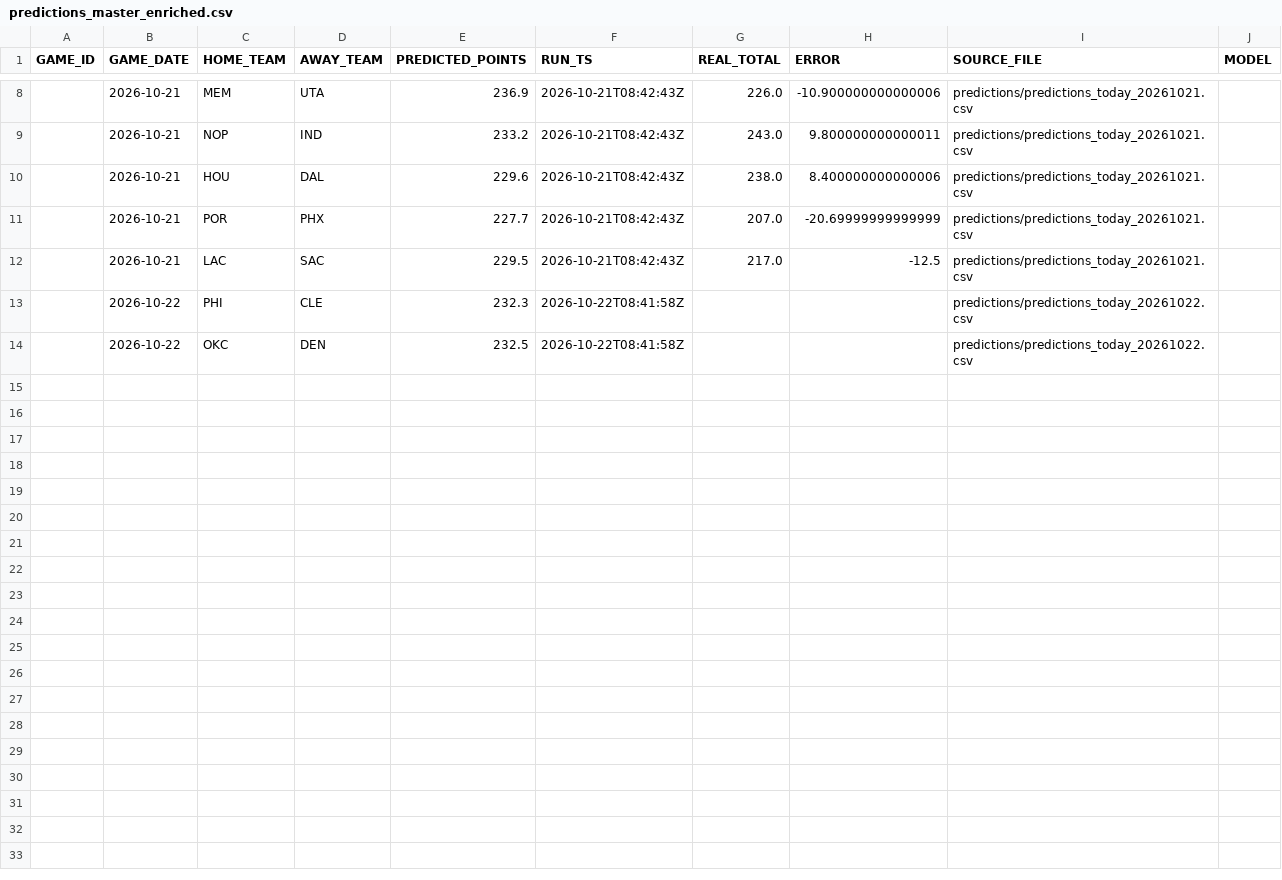
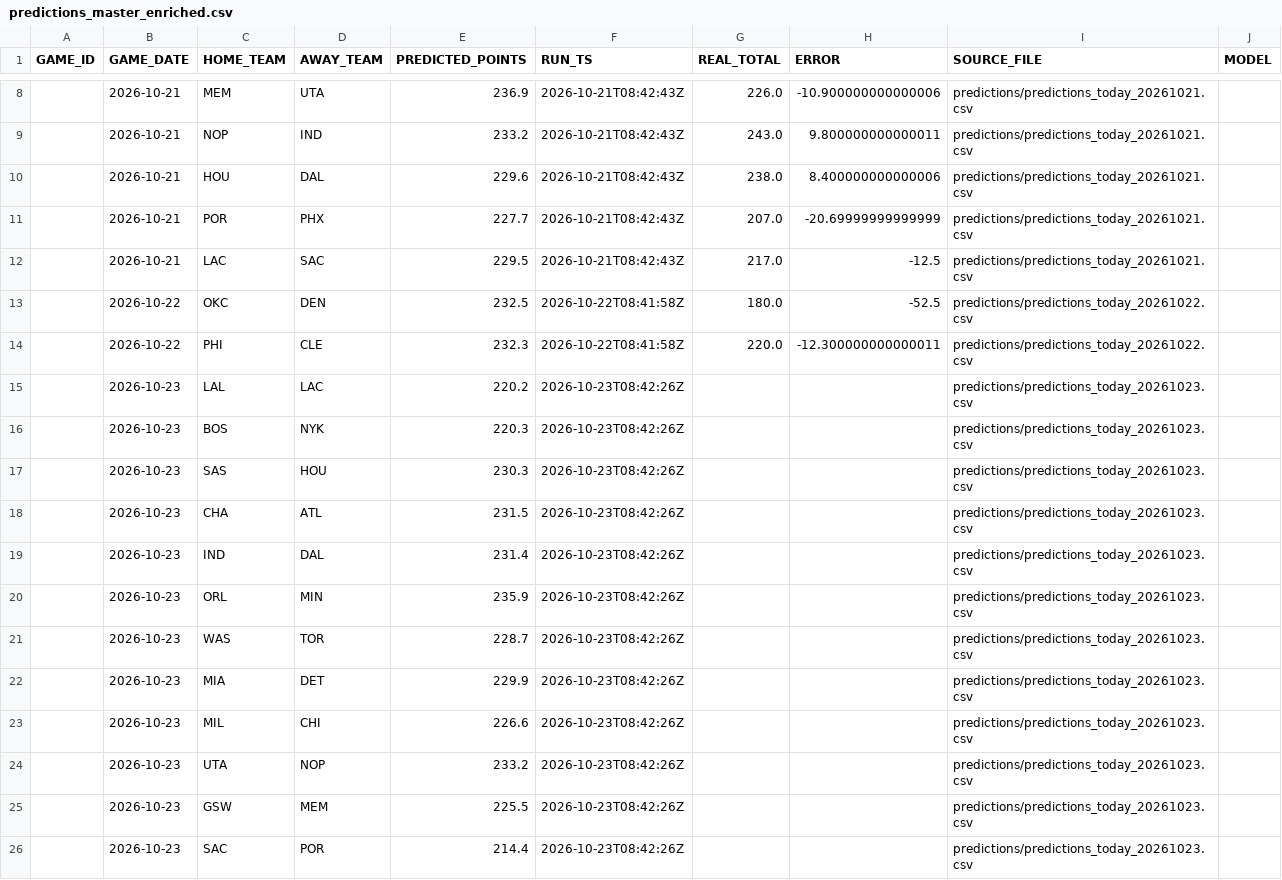
Before and after one commit to lorenzocirla-creator/nba-overunder-pipeline, a CSV file: dati/predictions_master_enriched.csv, drawn as a sheet; only a part is shown, gaps mark what is left out.

```diff
--- a/dati/predictions_master_enriched.csv
+++ b/dati/predictions_master_enriched.csv
@@ -12,3 +12,15 @@ GAME_ID,GAME_DATE,HOME_TEAM,AWAY_TEAM,PREDICTED_POINTS,RUN_TS,REAL_TOTAL,ERROR,S
 ,2026-10-21,LAC,SAC,229.5,2026-10-21T08:42:43Z,217.0,-12.5,predictions/predictions_today_20261021.csv,
-,2026-10-22,PHI,CLE,232.3,2026-10-22T08:41:58Z,,,predictions/predictions_today_20261022.csv,
-,2026-10-22,OKC,DEN,232.5,2026-10-22T08:41:58Z,,,predictions/predictions_today_20261022.csv,
+,2026-10-22,OKC,DEN,232.5,2026-10-22T08:41:58Z,180.0,-52.5,predictions/predictions_today_20261022.csv,
+,2026-10-22,PHI,CLE,232.3,2026-10-22T08:41:58Z,220.0,-12.300000000000011,predictions/predictions_today_20261022.csv,
+,2026-10-23,LAL,LAC,220.2,2026-10-23T08:42:26Z,,,predictions/predictions_today_20261023.csv,
+,2026-10-23,BOS,NYK,220.3,2026-10-23T08:42:26Z,,,predictions/predictions_today_20261023.csv,
+,2026-10-23,SAS,HOU,230.3,2026-10-23T08:42:26Z,,,predictions/predictions_today_20261023.csv,
+,2026-10-23,CHA,ATL,231.5,2026-10-23T08:42:26Z,,,predictions/predictions_today_20261023.csv,
+,2026-10-23,IND,DAL,231.4,2026-10-23T08:42:26Z,,,predictions/predictions_today_20261023.csv,
+,2026-10-23,ORL,MIN,235.9,2026-10-23T08:42:26Z,,,predictions/predictions_today_20261023.csv,
+,2026-10-23,WAS,TOR,228.7,2026-10-23T08:42:26Z,,,predictions/predictions_today_20261023.csv,
+,2026-10-23,MIA,DET,229.9,2026-10-23T08:42:26Z,,,predictions/predictions_today_20261023.csv,
+,2026-10-23,MIL,CHI,226.6,2026-10-23T08:42:26Z,,,predictions/predictions_today_20261023.csv,
+,2026-10-23,UTA,NOP,233.2,2026-10-23T08:42:26Z,,,predictions/predictions_today_20261023.csv,
+,2026-10-23,GSW,MEM,225.5,2026-10-23T08:42:26Z,,,predictions/predictions_today_20261023.csv,
+,2026-10-23,SAC,POR,214.4,2026-10-23T08:42:26Z,,,predictions/predictions_today_20261023.csv,
```
Also changed, not shown: dati/dataset_injuries.csv, dati/dataset_raw_2026_27.csv, 10 other files.
